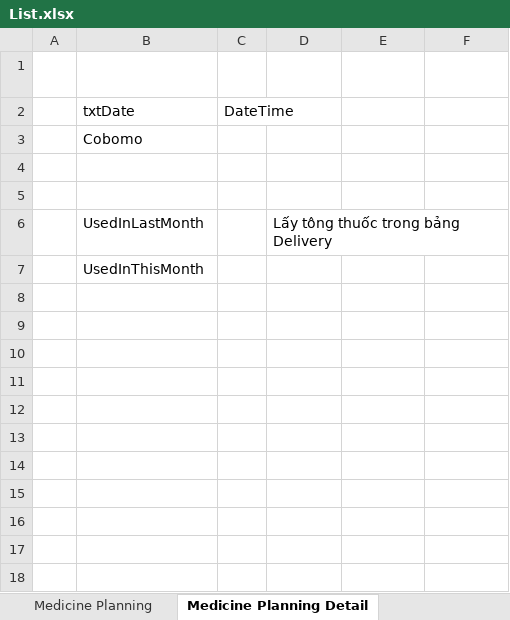
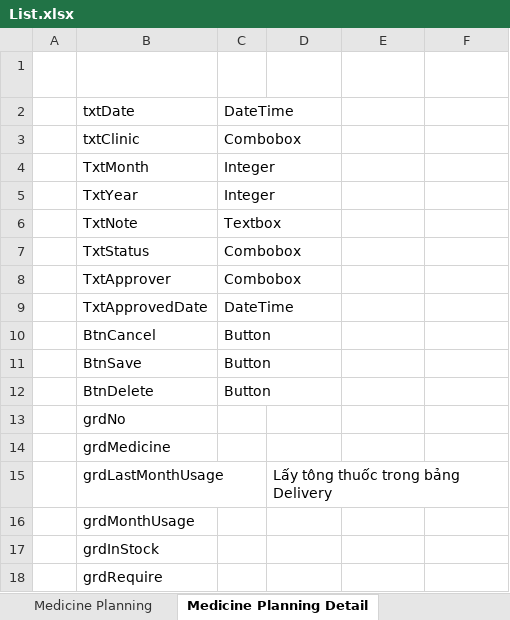
Before and after one commit to kiemhieu/medicine-website, an Excel workbook: Docs/List.xlsx, sheet Medicine Planning Detail, drawn as a sheet; values as stored, in another font and other column widths than the file's, no borders; charts and pictures not drawn; removed rows and columns are numbered as before the commit, all else as after; the diff names each change by its address in the sheet, - before the commit and + after, or states it on an @@ line.

```diff
--- a/Docs/List.xlsx (sheet Medicine Planning Detail)
+++ b/Docs/List.xlsx (sheet Medicine Planning Detail)
+row 3:  | txtClinic | Combobox
+row 4:  | TxtMonth | Integer
+row 5:  | TxtYear | Integer
+row 6:  | TxtNote | Textbox
+row 7:  | TxtStatus | Combobox
+row 8:  | TxtApprover | Combobox
+row 9:  | TxtApprovedDate | DateTime
+row 10:  | BtnCancel | Button
+row 11:  | BtnSave | Button
+row 12:  | BtnDelete | Button
-B13 (Tên Control): Cobomo
+B13 (Tên Control): grdNo
-B14 (Tên Control): (empty)
+B14 (Tên Control): grdMedicine
-row 5: (empty)
-B15 (Tên Control): UsedInLastMonth
+B15 (Tên Control): grdLastMonthUsage
-B16 (Tên Control): UsedInThisMonth
+B16 (Tên Control): grdMonthUsage
+row 17:  | grdInStock
+row 18:  | grdRequire
```
Also changed, not shown: charts or pictures.
